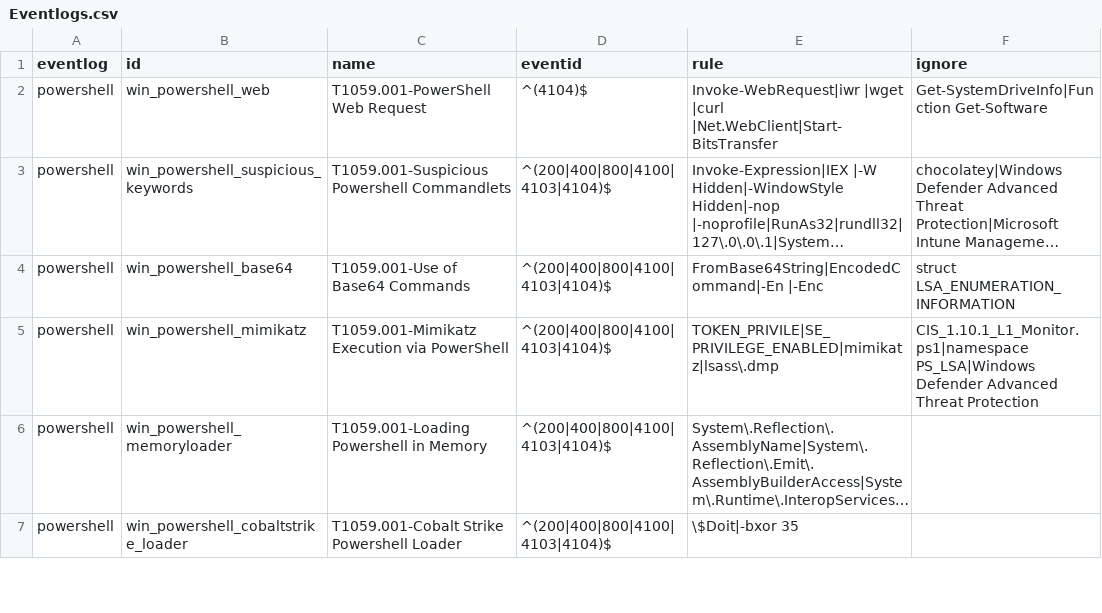
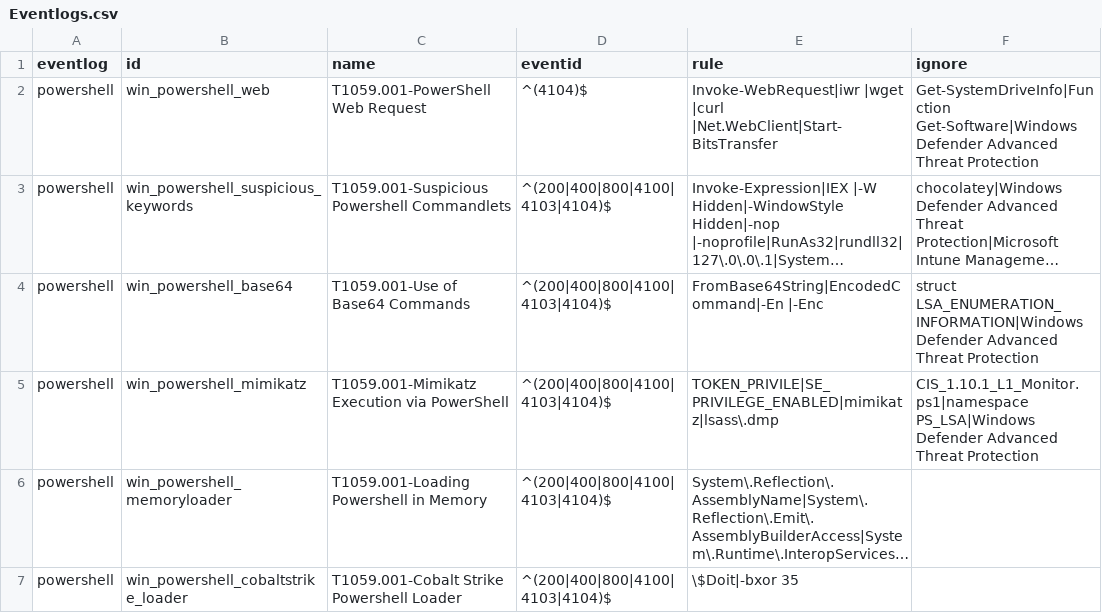
Before and after one commit to svch0stz/velociraptor-detections, a CSV file: Eventlogs.csv, drawn as a sheet; only a part is shown; long unchanged cells end in …; the diff names each change by its address in the sheet, - before the commit and + after, or states it on an @@ line.

Commit message:
Update Eventlogs.csv

```diff
--- a/Eventlogs.csv
+++ b/Eventlogs.csv
-F2 (ignore): Get-SystemDriveInfo|Function Get-Software
+F2 (ignore): Get-SystemDriveInfo|Function Get-Software|Windows Defender Advanced Threat Protection
-F4 (ignore): struct LSA_ENUMERATION_INFORMATION
+F4 (ignore): struct LSA_ENUMERATION_INFORMATION|Windows Defender Advanced Threat Protection
```
